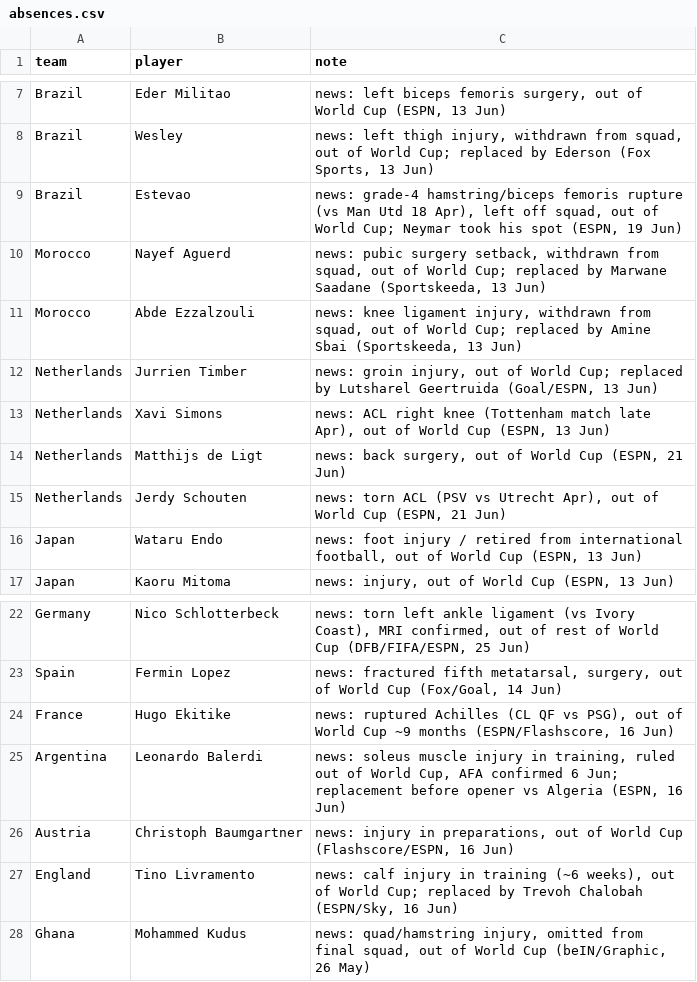
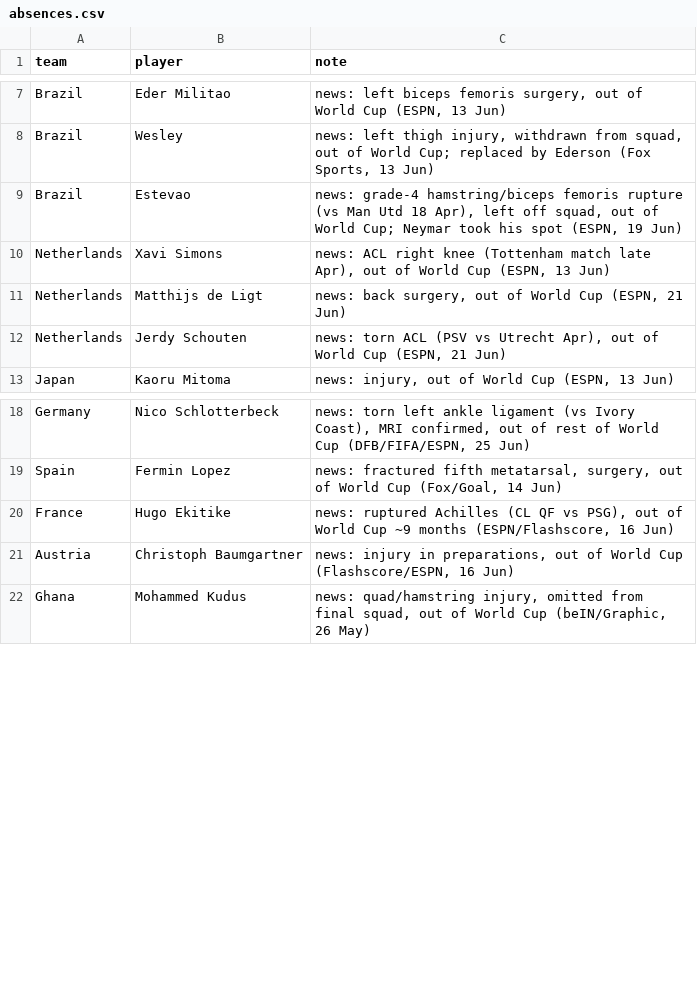
Before and after one commit to baz1860/predictorengines, a CSV file: data/absences.csv, drawn as a sheet; only a part is shown, gaps mark what is left out; the diff names each change by its address in the sheet, - before the commit and + after, or states it on an @@ line.

```diff
--- a/data/absences.csv
+++ b/data/absences.csv
-row 10: Morocco | Nayef Aguerd | news: pubic surgery setback, withdrawn from squad, out of World Cup; replaced by Marwane Saadane (Sportskeeda, 13 Jun)
-row 11: Morocco | Abde Ezzalzouli | news: knee ligament injury, withdrawn from squad, out of World Cup; replaced by Amine Sbai (Sportskeeda, 13 Jun)
-row 12: Netherlands | Jurrien Timber | news: groin injury, out of World Cup; replaced by Lutsharel Geertruida (Goal/ESPN, 13 Jun)
-row 16: Japan | Wataru Endo | news: foot injury / retired from international football, out of World Cup (ESPN, 13 Jun)
-row 25: Argentina | Leonardo Balerdi | news: soleus muscle injury in training, ruled out of World Cup, AFA confirmed 6 Jun; replacement before opener vs Algeria (ESPN, 16 Jun)
-row 27: England | Tino Livramento | news: calf injury in training (~6 weeks), out of World Cup; replaced by Trevoh Chalobah (ESPN/Sky, 16 Jun)
```
Also changed, not shown: data/squad_ratings.csv, data/squads.csv, 13 other files.
